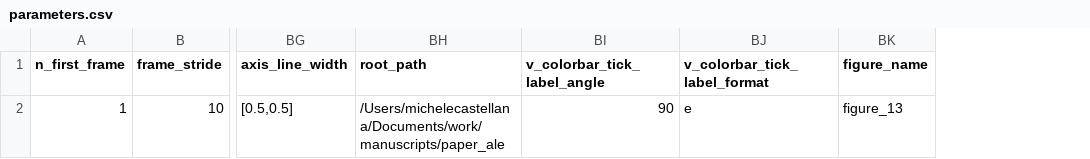
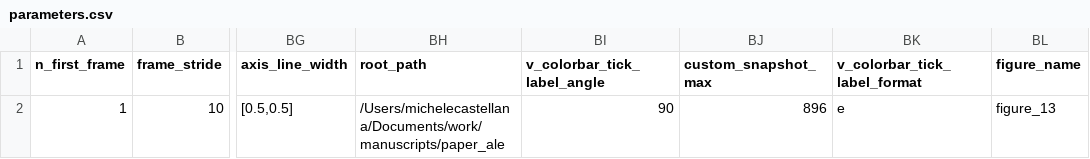
Before and after one commit to mcastel1/paper_ale, a CSV file: figures/figure_13/parameters.csv, drawn as a sheet; only a part is shown, gaps mark what is left out; the diff names each change by its address in the sheet, - before the commit and + after, or states it on an @@ line.

```diff
--- a/figures/figure_13/parameters.csv
+++ b/figures/figure_13/parameters.csv
+column BJ (custom_snapshot_max), row 2: 896
```
Also changed, not shown: 4 other files.
